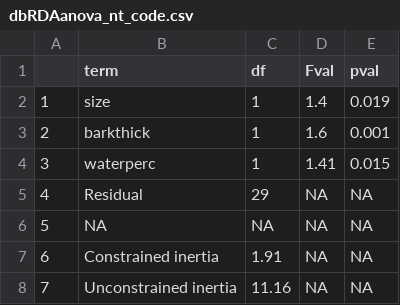
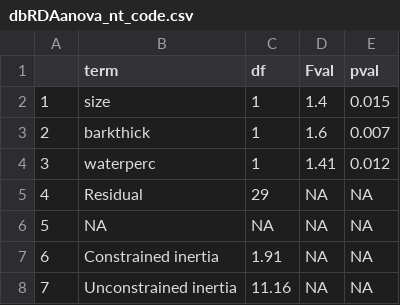
Before and after one commit to Zanne-Lab/communityVchemistry, a CSV file: output/dbRDAanova_nt_code.csv, drawn as a sheet.

```diff
--- a/output/dbRDAanova_nt_code.csv
+++ b/output/dbRDAanova_nt_code.csv
@@ -1,5 +1,5 @@
 "","term","df","Fval","pval"
-"1","size",1,1.4,0.019
-"2","barkthick",1,1.6,0.001
-"3","waterperc",1,1.41,0.015
+"1","size",1,1.4,0.015
+"2","barkthick",1,1.6,0.007
+"3","waterperc",1,1.41,0.012
 "4","Residual",29,NA,NA
```
Also changed, not shown: output/commcompsummary.csv, output/commcompsummary_traitresid.csv, 24 other files.
